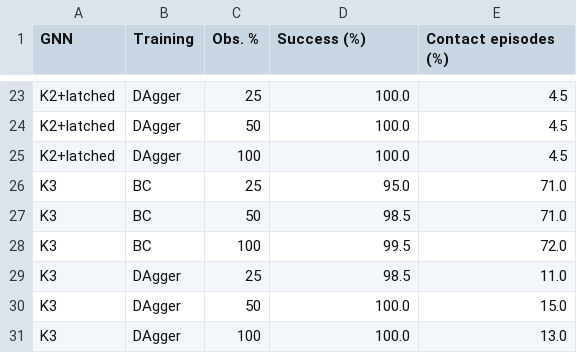
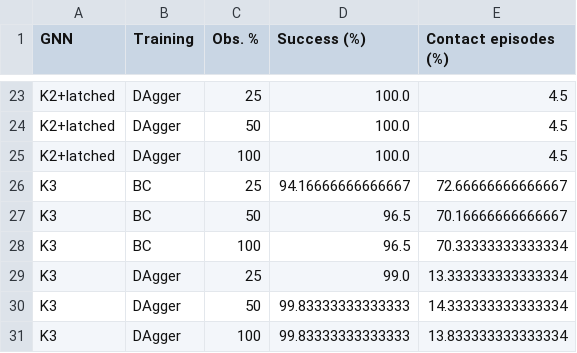
Before and after one commit to sahilpanchavishe/swarm-paper, a CSV file: paper/tables/table5_bc_vs_dagger.csv, drawn as a sheet; only a part is shown, gaps mark what is left out; the diff covers the shown part only.

```diff
--- a/paper/tables/table5_bc_vs_dagger.csv
+++ b/paper/tables/table5_bc_vs_dagger.csv
@@ -25,7 +25,7 @@ K2+latched,DAgger,50,100.0,4.5
 K2+latched,DAgger,100,100.0,4.5
-K3,BC,25,95.0,71.0
-K3,BC,50,98.5,71.0
-K3,BC,100,99.5,72.0
-K3,DAgger,25,98.5,11.0
-K3,DAgger,50,100.0,15.0
-K3,DAgger,100,100.0,13.0
+K3,BC,25,94.16666666666667,72.66666666666667
+K3,BC,50,96.5,70.16666666666667
+K3,BC,100,96.5,70.33333333333334
+K3,DAgger,25,99.0,13.333333333333334
+K3,DAgger,50,99.83333333333333,14.333333333333334
+K3,DAgger,100,99.83333333333333,13.833333333333334
```
Also changed, not shown: 31 edited cells elsewhere in this file, paper/tables/table1_success.csv, paper/tables/table2_paired.csv, 11 other files.
